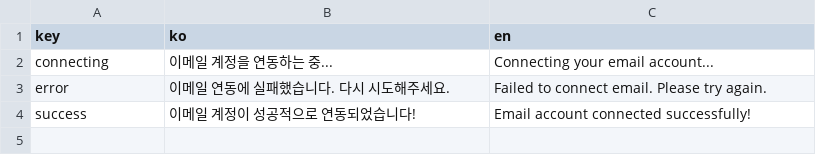
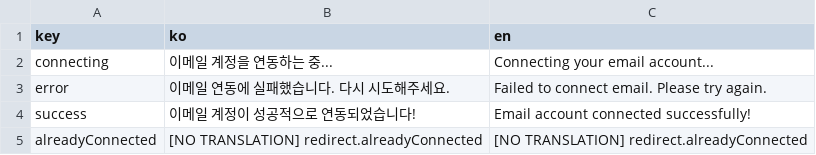
Before and after one commit to iyeaaa/loki-reference-skill, a CSV file: admin/locales/redirect.csv, drawn as a sheet.

```diff
--- a/admin/locales/redirect.csv
+++ b/admin/locales/redirect.csv
@@ -4 +4,2 @@ error,이메일 연동에 실패했습니다. 다시 시도해주세요.,Failed
 success,이메일 계정이 성공적으로 연동되었습니다!,Email account connected successfully!
+alreadyConnected,[NO TRANSLATION] redirect.alreadyConnected,[NO TRANSLATION] redirect.alreadyConnected
```
Also changed, not shown: admin/locales/app.csv, 28 other files.
